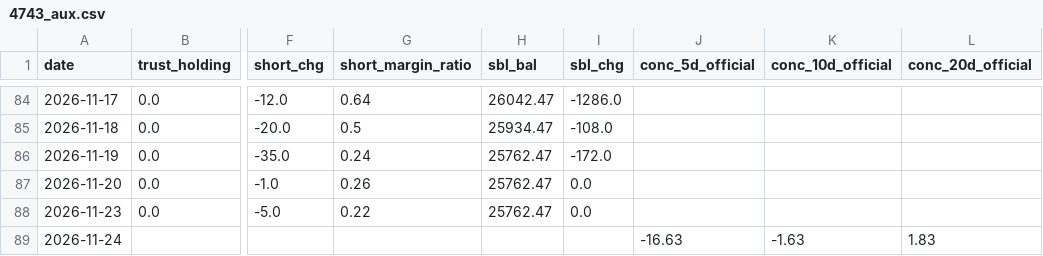
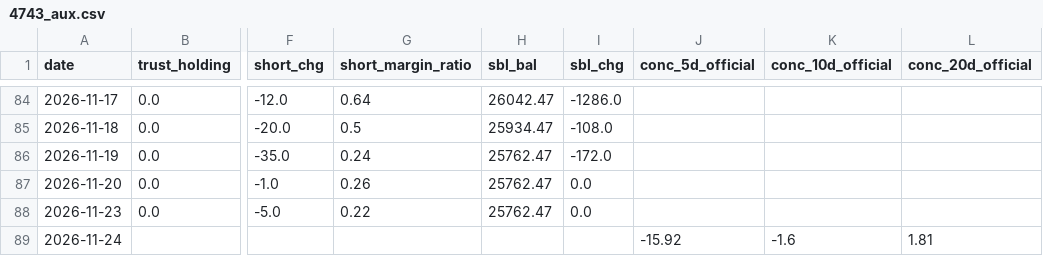
Before and after one commit to KentJJW/taiwan-chip-tracker, a CSV file: database/4743_aux.csv, drawn as a sheet; only a part is shown, gaps mark what is left out; the diff names each change by its address in the sheet, - before the commit and + after, or states it on an @@ line.

Commit message:
Sync database/4743_aux.csv

```diff
--- a/database/4743_aux.csv
+++ b/database/4743_aux.csv
-J89 (conc_5d_official): -16.63
+J89 (conc_5d_official): -15.92
-K89 (conc_10d_official): -1.63
+K89 (conc_10d_official): -1.6
-L89 (conc_20d_official): 1.83
+L89 (conc_20d_official): 1.81
```
